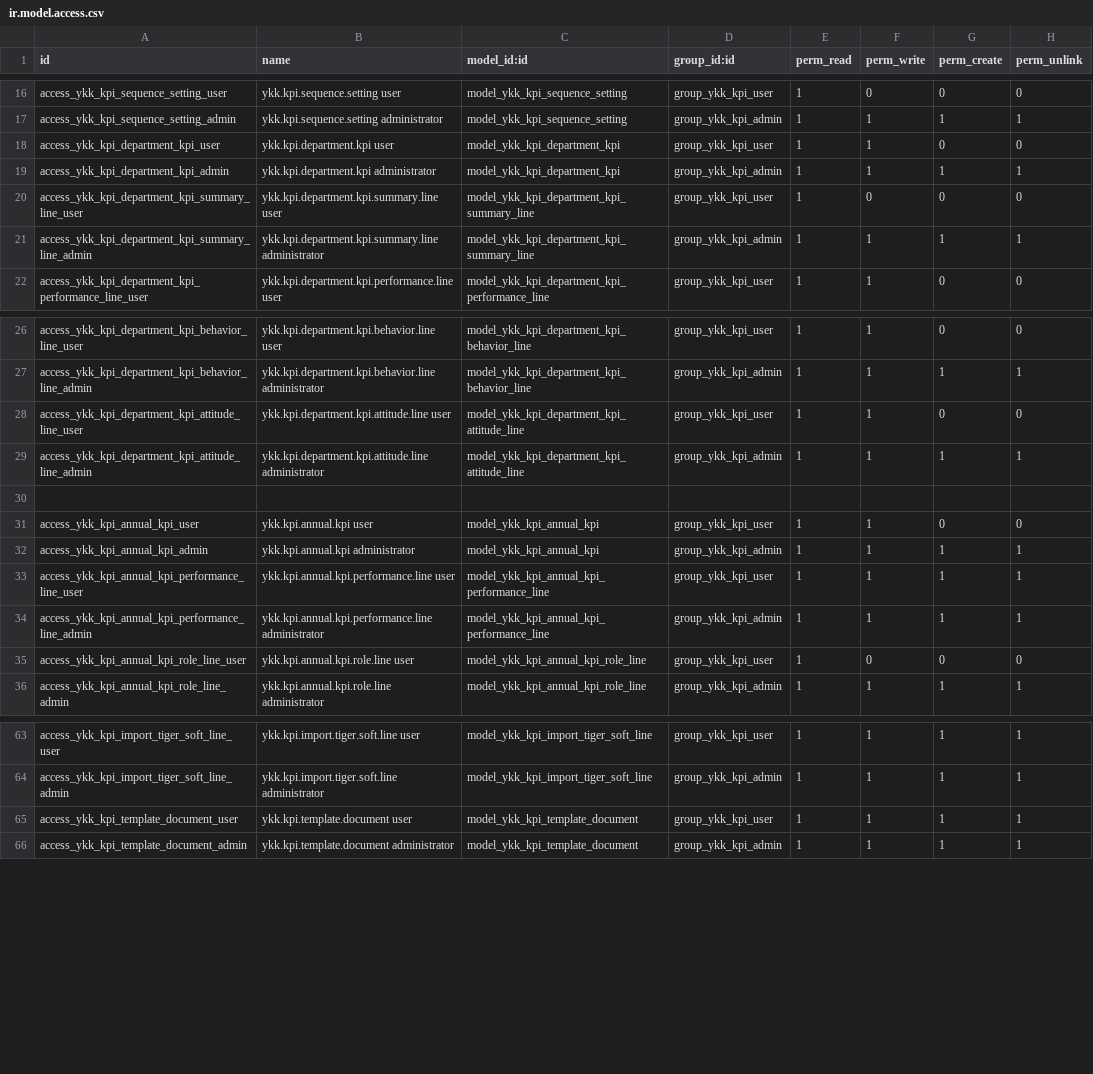
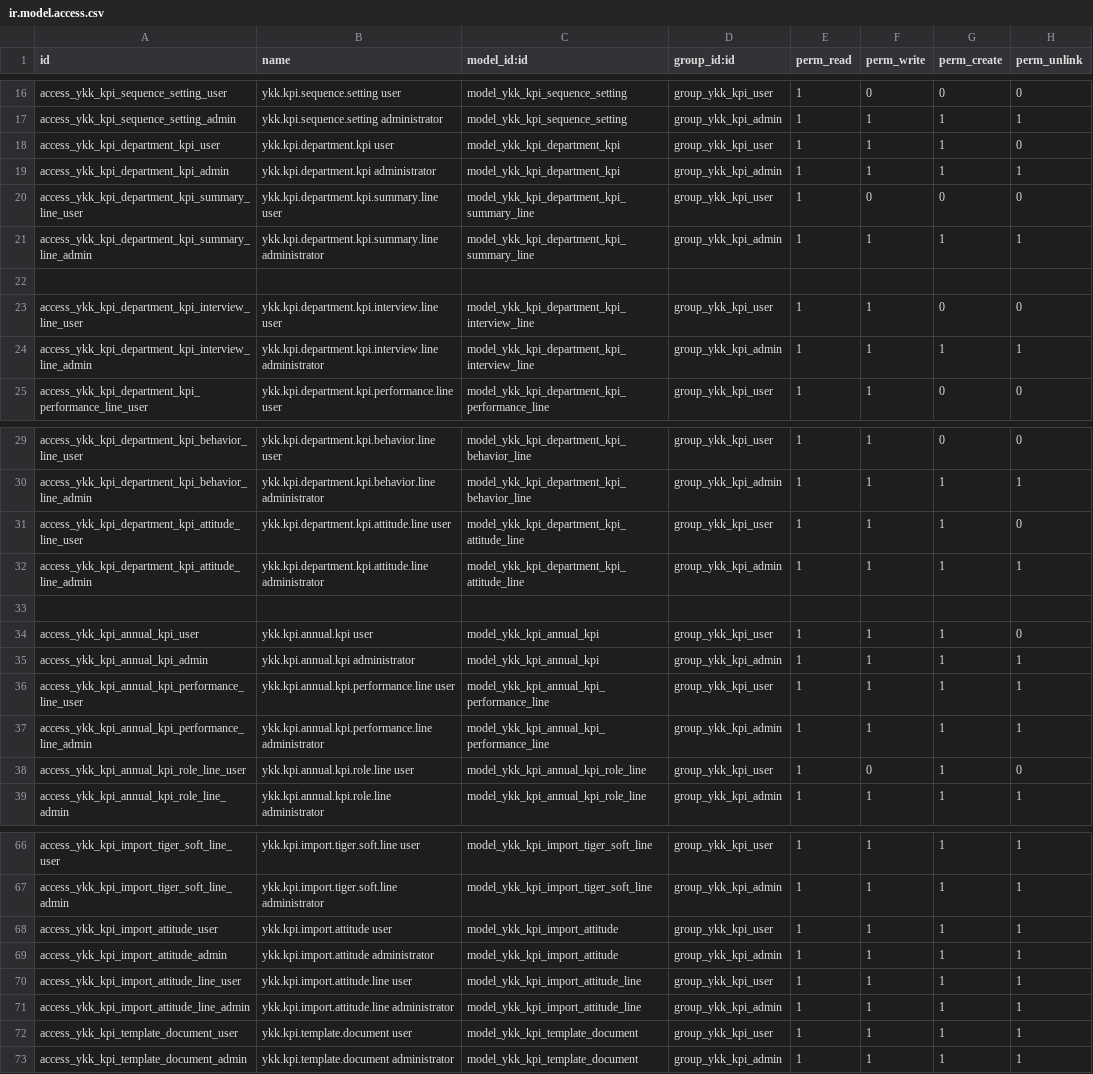
Before and after one commit to suttirakjote/ykk_kpi, a CSV file: security/ir.model.access.csv, drawn as a sheet; only a part is shown, gaps mark what is left out.

```diff
--- a/security/ir.model.access.csv
+++ b/security/ir.model.access.csv
@@ -17,3 +17,3 @@ access_ykk_kpi_sequence_setting_user,ykk.kpi.sequence.setting user,model_ykk_kpi
 access_ykk_kpi_sequence_setting_admin,ykk.kpi.sequence.setting administrator,model_ykk_kpi_sequence_setting,group_ykk_kpi_admin,1,1,1,1
-access_ykk_kpi_department_kpi_user,ykk.kpi.department.kpi user,model_ykk_kpi_department_kpi,group_ykk_kpi_user,1,1,0,0
+access_ykk_kpi_department_kpi_user,ykk.kpi.department.kpi user,model_ykk_kpi_department_kpi,group_ykk_kpi_user,1,1,1,0
 access_ykk_kpi_department_kpi_admin,ykk.kpi.department.kpi administrator,model_ykk_kpi_department_kpi,group_ykk_kpi_admin,1,1,1,1
@@ -21,2 +21,5 @@ access_ykk_kpi_department_kpi_summary_line_user,ykk.kpi.department.kpi.summary.l
 access_ykk_kpi_department_kpi_summary_line_admin,ykk.kpi.department.kpi.summary.line administrator,model_ykk_kpi_department_kpi_summary_line,group_ykk_kpi_admin,1,1,1,1
+
+access_ykk_kpi_department_kpi_interview_line_user,ykk.kpi.department.kpi.interview.line user,model_ykk_kpi_department_kpi_interview_line,group_ykk_kpi_user,1,1,0,0
+access_ykk_kpi_department_kpi_interview_line_admin,ykk.kpi.department.kpi.interview.line administrator,model_ykk_kpi_department_kpi_interview_line,group_ykk_kpi_admin,1,1,1,1
 access_ykk_kpi_department_kpi_performance_line_user,ykk.kpi.department.kpi.performance.line user,model_ykk_kpi_department_kpi_performance_line,group_ykk_kpi_user,1,1,0,0
@@ -27,6 +30,6 @@ access_ykk_kpi_department_kpi_behavior_line_user,ykk.kpi.department.kpi.behavior
 access_ykk_kpi_department_kpi_behavior_line_admin,ykk.kpi.department.kpi.behavior.line administrator,model_ykk_kpi_department_kpi_behavior_line,group_ykk_kpi_admin,1,1,1,1
-access_ykk_kpi_department_kpi_attitude_line_user,ykk.kpi.department.kpi.attitude.line user,model_ykk_kpi_department_kpi_attitude_line,group_ykk_kpi_user,1,1,0,0
+access_ykk_kpi_department_kpi_attitude_line_user,ykk.kpi.department.kpi.attitude.line user,model_ykk_kpi_department_kpi_attitude_line,group_ykk_kpi_user,1,1,1,0
 access_ykk_kpi_department_kpi_attitude_line_admin,ykk.kpi.department.kpi.attitude.line administrator,model_ykk_kpi_department_kpi_attitude_line,group_ykk_kpi_admin,1,1,1,1
 
-access_ykk_kpi_annual_kpi_user,ykk.kpi.annual.kpi user,model_ykk_kpi_annual_kpi,group_ykk_kpi_user,1,1,0,0
+access_ykk_kpi_annual_kpi_user,ykk.kpi.annual.kpi user,model_ykk_kpi_annual_kpi,group_ykk_kpi_user,1,1,1,0
 access_ykk_kpi_annual_kpi_admin,ykk.kpi.annual.kpi administrator,model_ykk_kpi_annual_kpi,group_ykk_kpi_admin,1,1,1,1
@@ -34,3 +37,3 @@ access_ykk_kpi_annual_kpi_performance_line_user,ykk.kpi.annual.kpi.performance.l
 access_ykk_kpi_annual_kpi_performance_line_admin,ykk.kpi.annual.kpi.performance.line administrator,model_ykk_kpi_annual_kpi_performance_line,group_ykk_kpi_admin,1,1,1,1
-access_ykk_kpi_annual_kpi_role_line_user,ykk.kpi.annual.kpi.role.line user,model_ykk_kpi_annual_kpi_role_line,group_ykk_kpi_user,1,0,0,0
+access_ykk_kpi_annual_kpi_role_line_user,ykk.kpi.annual.kpi.role.line user,model_ykk_kpi_annual_kpi_role_line,group_ykk_kpi_user,1,0,1,0
 access_ykk_kpi_annual_kpi_role_line_admin,ykk.kpi.annual.kpi.role.line administrator,model_ykk_kpi_annual_kpi_role_line,group_ykk_kpi_admin,1,1,1,1
@@ -64,2 +67,6 @@ access_ykk_kpi_import_tiger_soft_line_user,ykk.kpi.import.tiger.soft.line user,m
 access_ykk_kpi_import_tiger_soft_line_admin,ykk.kpi.import.tiger.soft.line administrator,model_ykk_kpi_import_tiger_soft_line,group_ykk_kpi_admin,1,1,1,1
+access_ykk_kpi_import_attitude_user,ykk.kpi.import.attitude user,model_ykk_kpi_import_attitude,group_ykk_kpi_user,1,1,1,1
+access_ykk_kpi_import_attitude_admin,ykk.kpi.import.attitude administrator,model_ykk_kpi_import_attitude,group_ykk_kpi_admin,1,1,1,1
+access_ykk_kpi_import_attitude_line_user,ykk.kpi.import.attitude.line user,model_ykk_kpi_import_attitude_line,group_ykk_kpi_user,1,1,1,1
+access_ykk_kpi_import_attitude_line_admin,ykk.kpi.import.attitude.line administrator,model_ykk_kpi_import_attitude_line,group_ykk_kpi_admin,1,1,1,1
 access_ykk_kpi_template_document_user,ykk.kpi.template.document user,model_ykk_kpi_template_document,group_ykk_kpi_user,1,1,1,1
```
Also changed, not shown: 34 other files.
